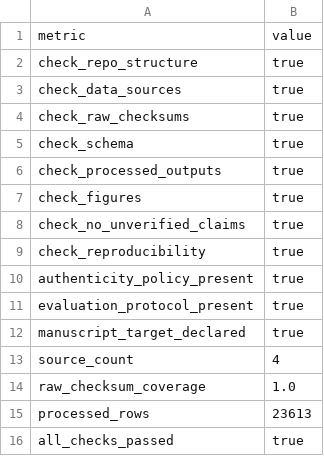
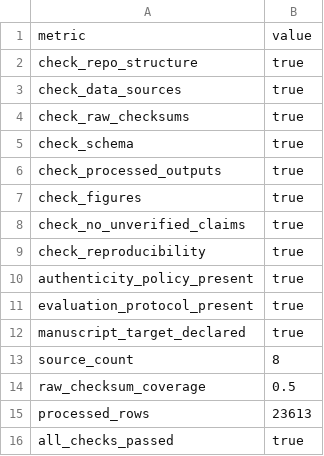
Before and after one commit to Hylouis233/hanta-scientific-data-resource, a CSV file: ebola/reports/tables/main_results.csv, drawn as a sheet.

```diff
--- a/ebola/reports/tables/main_results.csv
+++ b/ebola/reports/tables/main_results.csv
@@ -12,4 +12,4 @@ evaluation_protocol_present,true
 manuscript_target_declared,true
-source_count,4
-raw_checksum_coverage,1.0
+source_count,8
+raw_checksum_coverage,0.5
 processed_rows,23613
```
Also changed, not shown: 36 other files.
